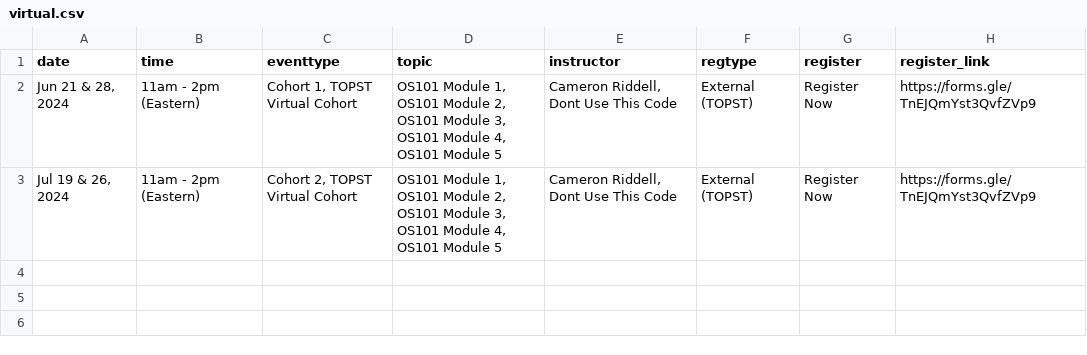
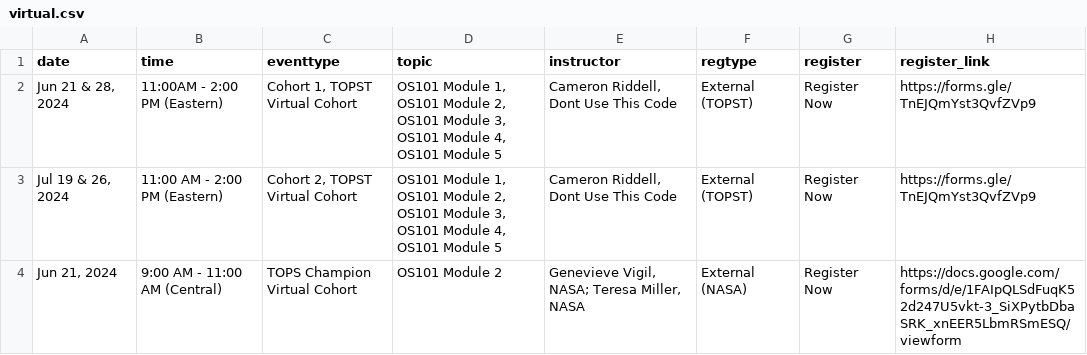
Before and after one commit to bressler1995/TOPS-Website-Front-End, a CSV file: _data/virtual.csv, drawn as a sheet.

```diff
--- a/_data/virtual.csv
+++ b/_data/virtual.csv
@@ -1,3 +1,4 @@
 date,time,eventtype,topic,instructor,regtype,register,register_link
-"Jun 21 & 28, 2024",11am - 2pm (Eastern),"Cohort 1, TOPST Virtual Cohort","OS101 Module 1, OS101 Module 2, OS101 Module 3, OS101 Module 4, OS101 Module 5","Cameron Riddell, Dont Use This Code",External (TOPST),Register Now,https://forms.gle/TnEJQmYst3QvfZVp9
-"Jul 19 & 26, 2024",11am - 2pm (Eastern),"Cohort 2, TOPST Virtual Cohort","OS101 Module 1, OS101 Module 2, OS101 Module 3, OS101 Module 4, OS101 Module 5","Cameron Riddell, Dont Use This Code",External (TOPST),Register Now,https://forms.gle/TnEJQmYst3QvfZVp9
+"Jun 21 & 28, 2024",11:00AM - 2:00 PM (Eastern),"Cohort 1, TOPST Virtual Cohort","OS101 Module 1, OS101 Module 2, OS101 Module 3, OS101 Module 4, OS101 Module 5","Cameron Riddell, Dont Use This Code",External (TOPST),Register Now,https://forms.gle/TnEJQmYst3QvfZVp9
+"Jul 19 & 26, 2024",11:00 AM - 2:00 PM (Eastern),"Cohort 2, TOPST Virtual Cohort","OS101 Module 1, OS101 Module 2, OS101 Module 3, OS101 Module 4, OS101 Module 5","Cameron Riddell, Dont Use This Code",External (TOPST),Register Now,https://forms.gle/TnEJQmYst3QvfZVp9
+"Jun 21, 2024",9:00 AM - 11:00 AM (Central),TOPS Champion Virtual Cohort,OS101 Module 2,"Genevieve Vigil, NASA; Teresa Miller, NASA",External (NASA),Register Now,https://docs.google.com/forms/d/e/1FAIpQLSdFuqK52d247U5vkt-3_SiXPytbDbaSRK_xnEER5LbmRSmESQ/viewform
```
Also changed, not shown: _data/inperson.csv.
